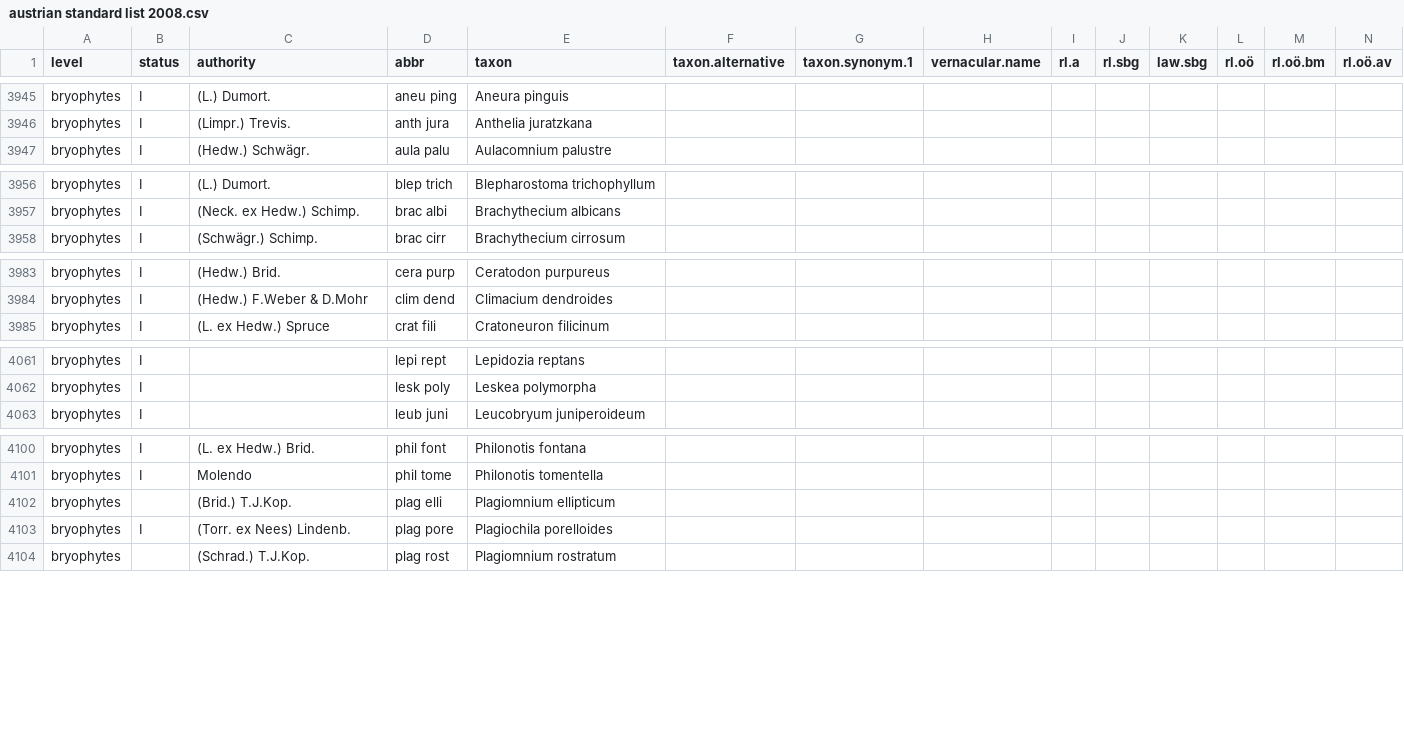
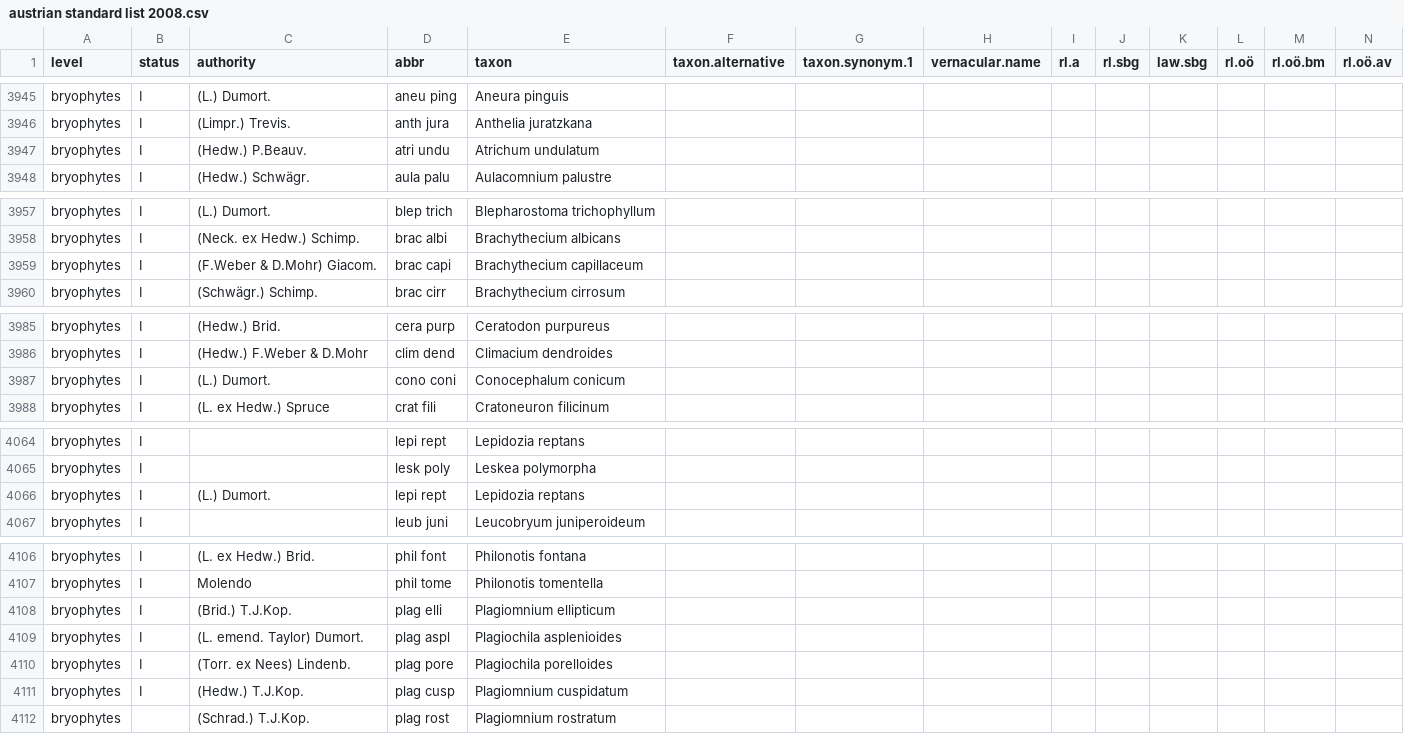
Before and after one commit to kardinal-eros/vegsoup-standards, a CSV file: austrian standard list 2008/austrian standard list 2008.csv, drawn as a sheet; only a part is shown, gaps mark what is left out; addresses are those after the commit; rows hold the shown columns only; the diff covers the shown part only; the diff names each change by its address in the sheet, - before the commit and + after, or states it on an @@ line.

Commit message:
added some taxa (bryophytes)

```diff
--- a/austrian standard list 2008/austrian standard list 2008.csv
+++ b/austrian standard list 2008/austrian standard list 2008.csv
+row 3947: bryophytes | I | (Hedw.) P.Beauv. | atri undu | Atrichum undulatum
+row 3959: bryophytes | I | (F.Weber & D.Mohr) Giacom. | brac capi | Brachythecium capillaceum
+row 3987: bryophytes | I | (L.) Dumort. | cono coni | Conocephalum conicum
+row 4066: bryophytes | I | (L.) Dumort. | lepi rept | Lepidozia reptans
-B4108 (status): (empty)
+B4108 (status): I
+row 4109: bryophytes | I | (L. emend. Taylor) Dumort. | plag aspl | Plagiochila asplenioides
+row 4111: bryophytes | I | (Hedw.) T.J.Kop. | plag cusp | Plagiomnium cuspidatum
```
Also changed, not shown: 4 added rows and 2 edited cells elsewhere in this file, 1 other file.
